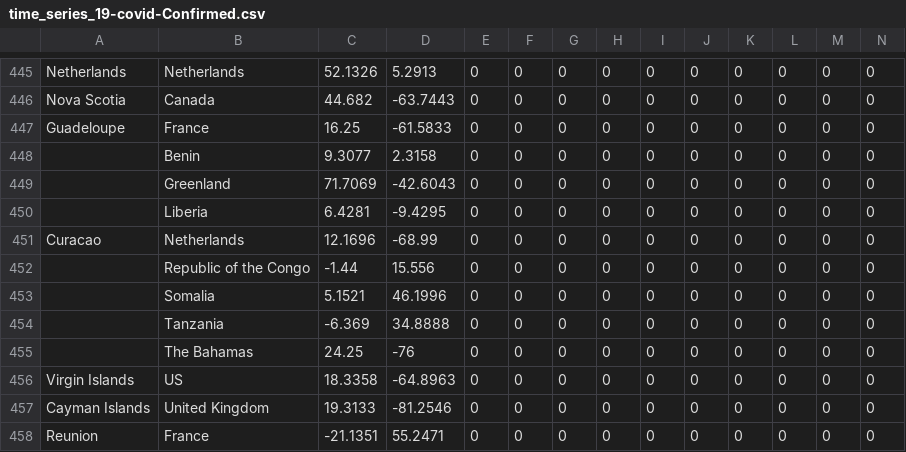
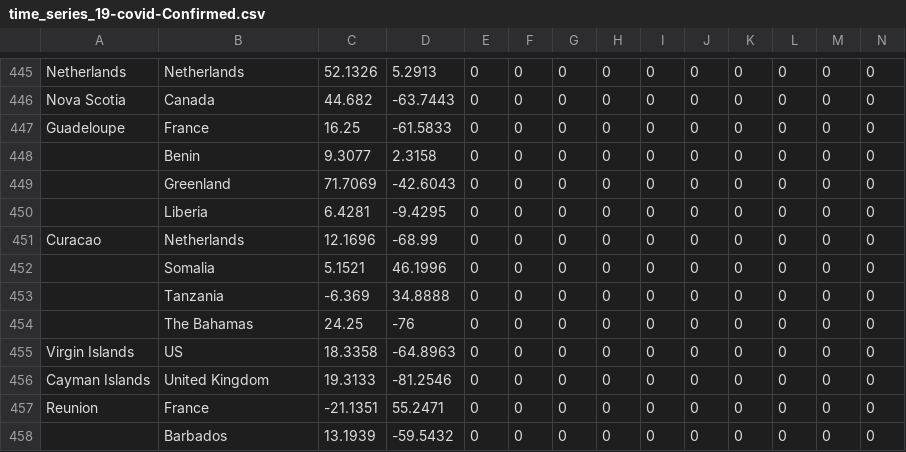
Before and after one commit to zmsp/coronavirus-json-api, a CSV file: csse_covid_19_data/time_series_19-covid-Confirmed.csv, drawn as a sheet; only a part is shown, gaps mark what is left out; the shorter side is filled out with more unchanged rows; rows hold the shown columns only; the diff names each change by its address in the sheet, - before the commit and + after, or states it on an @@ line.

```diff
--- a/csse_covid_19_data/time_series_19-covid-Confirmed.csv
+++ b/csse_covid_19_data/time_series_19-covid-Confirmed.csv
-row 452:  | Republic of the Congo | -1.44 | 15.556 | 0 | 0 | 0 | 0 | 0 | 0 | 0 | 0 | 0 | 0
```
Also changed, not shown: csse_covid_19_data/time_series_19-covid-Deaths.csv, csse_covid_19_data/time_series_19-covid-Recovered.csv, 9 other files.
